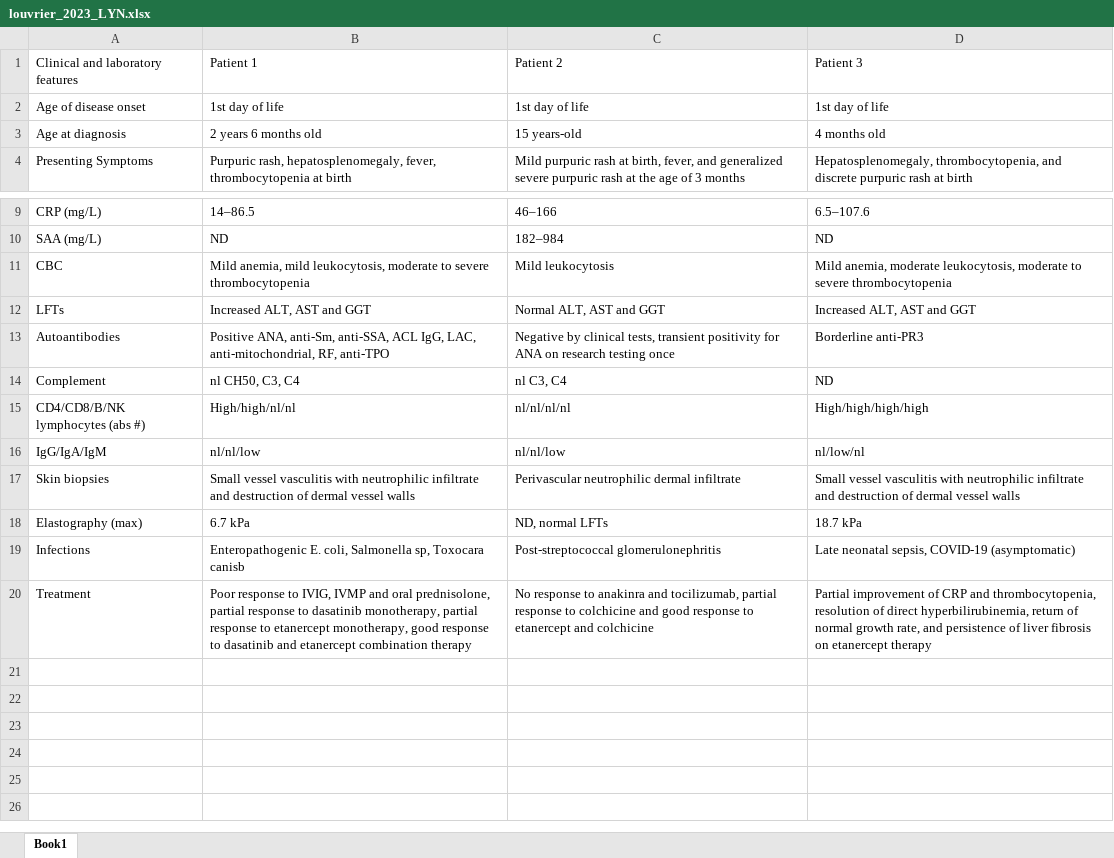
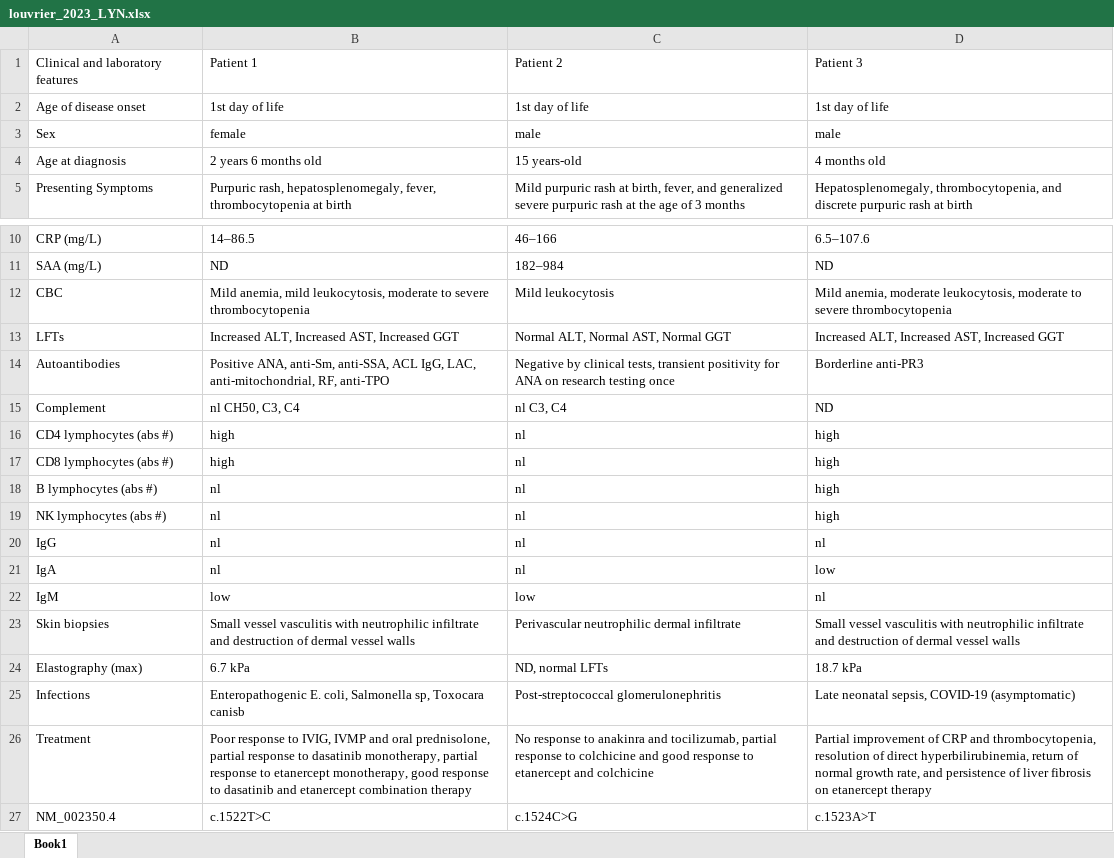
Before and after one commit to monarch-initiative/phenopacket-store, an Excel workbook: notebooks/LYN/input/louvrier_2023_LYN.xlsx, sheet Book1, drawn as a sheet; only a part is shown, gaps mark what is left out; values as stored, in another font and other column widths than the file's, no borders; removed rows and columns are numbered as before the commit, all else as after; the diff names each change by its address in the sheet, - before the commit and + after, or states it on an @@ line.

```diff
--- a/notebooks/LYN/input/louvrier_2023_LYN.xlsx (sheet Book1)
+++ b/notebooks/LYN/input/louvrier_2023_LYN.xlsx (sheet Book1)
+row 3: Sex | female | male | male
-B13: Increased ALT, AST and GGT
+B13: Increased ALT, Increased AST, Increased GGT
-C13: Normal ALT, AST and GGT
+C13: Normal ALT, Normal AST, Normal GGT
-D13: Increased ALT, AST and GGT
+D13: Increased ALT, Increased AST, Increased GGT
-row 15: CD4/CD8/B/NK lymphocytes (abs #) | High/high/nl/nl | nl/nl/nl/nl | High/high/high/high
-row 16: IgG/IgA/IgM | nl/nl/low | nl/nl/low | nl/low/nl
+row 16: CD4 lymphocytes (abs #) | high | nl | high
+row 17: CD8 lymphocytes (abs #) | high | nl | high
+row 18: B lymphocytes (abs #) | nl | nl | high
+row 19: NK lymphocytes (abs #) | nl | nl | high
+row 20: IgG | nl | nl | nl
+row 21: IgA | nl | nl | low
+row 22: IgM | low | low | nl
+row 27: NM_002350.4 | c.1522T>C | c.1524C>G | c.1523A>T
```
Also changed, not shown: 17 other files.
